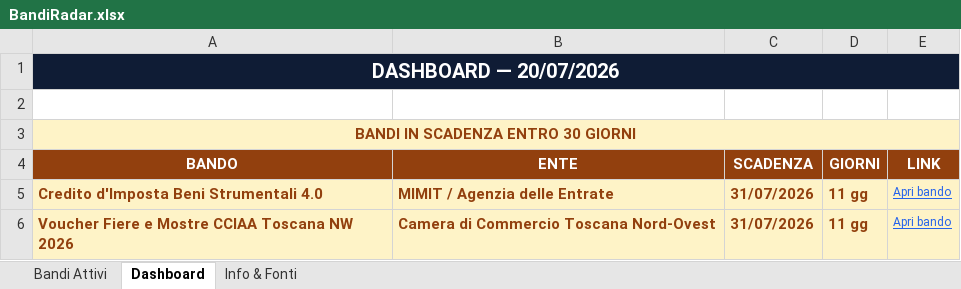
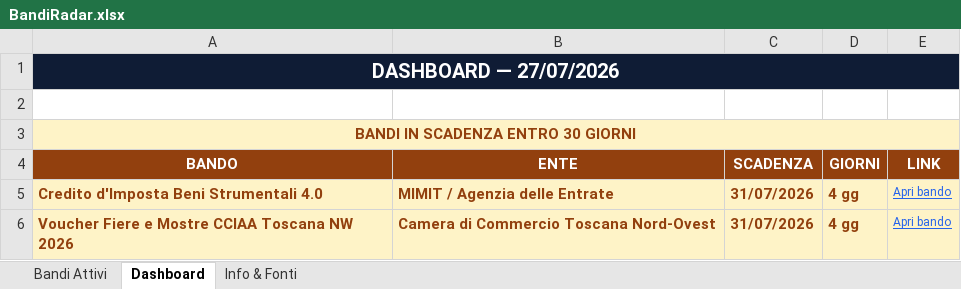
Before and after one commit to fulviobiletta-wq/bandiradar, an Excel workbook: docs/BandiRadar.xlsx, sheet Dashboard, drawn as a sheet; values as stored, in another font and other column widths than the file's, no borders; the diff names each change by its address in the sheet, - before the commit and + after, or states it on an @@ line.

```diff
--- a/docs/BandiRadar.xlsx (sheet Dashboard)
+++ b/docs/BandiRadar.xlsx (sheet Dashboard)
-A1 (BANDO): DASHBOARD — 20/07/2026
+A1 (BANDO): DASHBOARD — 27/07/2026
-D5:D6 (GIORNI): 11 gg
+D5:D6 (GIORNI): 4 gg
```
Also changed, not shown: sheet Bandi Attivi, output/BandiRadar.xlsx, 3 other files.
